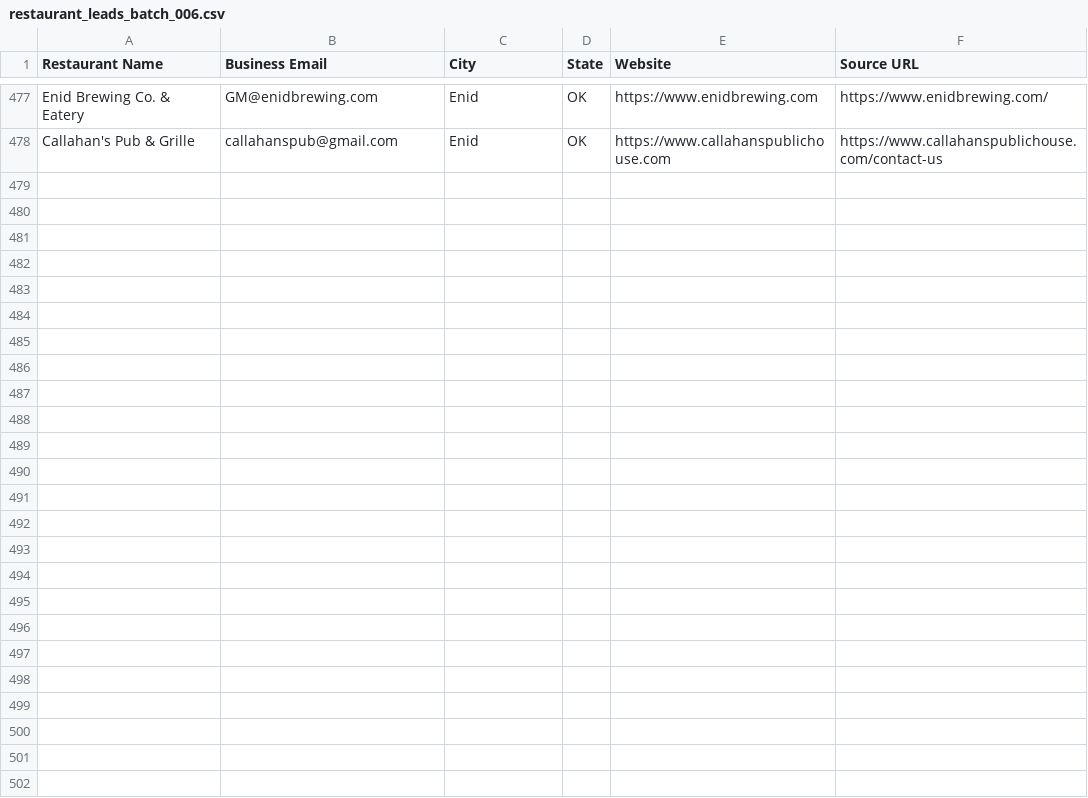
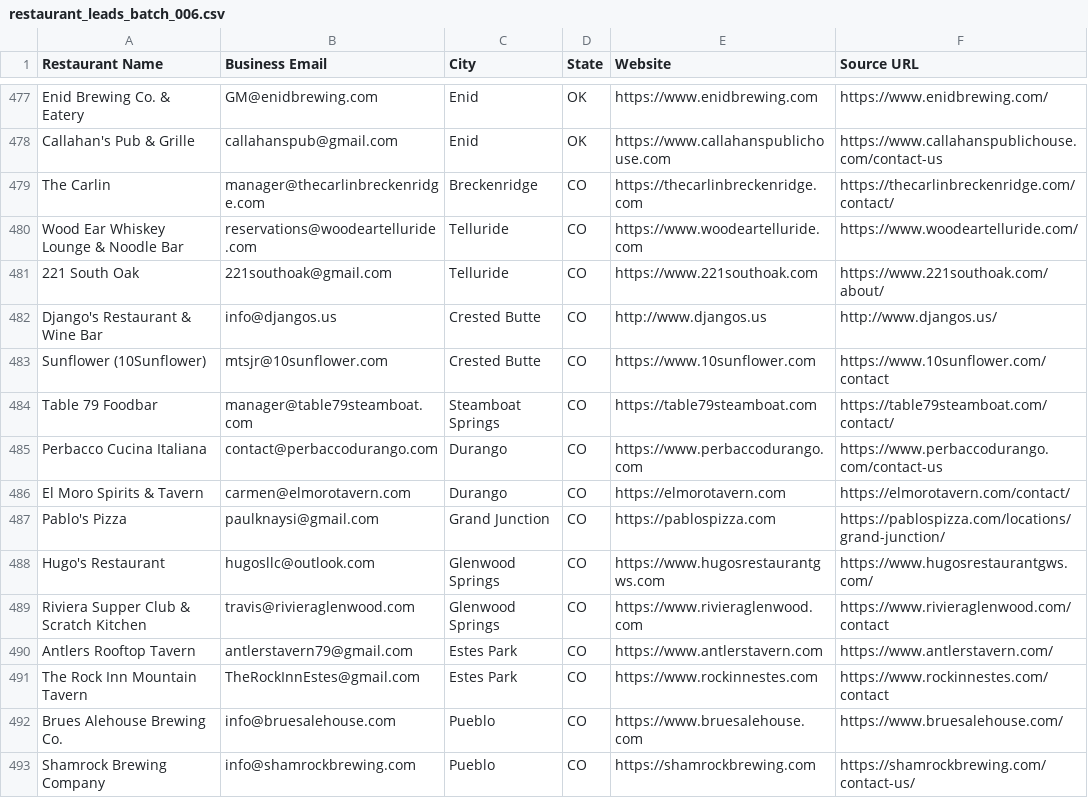
Before and after one commit to Kushams/BEFRS-OUTREACH, a CSV file: data/restaurant_leads_batch_006.csv, drawn as a sheet; only a part is shown, gaps mark what is left out.

```diff
--- a/data/restaurant_leads_batch_006.csv
+++ b/data/restaurant_leads_batch_006.csv
@@ -478 +478,16 @@ Enid Brewing Co. & Eatery,GM@enidbrewing.com,Enid,OK,https://www.enidbrewing.com
 Callahan's Pub & Grille,callahanspub@gmail.com,Enid,OK,https://www.callahanspublichouse.com,https://www.callahanspublichouse.com/contact-us
+The Carlin,manager@thecarlinbreckenridge.com,Breckenridge,CO,https://thecarlinbreckenridge.com,https://thecarlinbreckenridge.com/contact/
+Wood Ear Whiskey Lounge & Noodle Bar,reservations@woodeartelluride.com,Telluride,CO,https://www.woodeartelluride.com,https://www.woodeartelluride.com/
+221 South Oak,221southoak@gmail.com,Telluride,CO,https://www.221southoak.com,https://www.221southoak.com/about/
+Django's Restaurant & Wine Bar,info@djangos.us,Crested Butte,CO,http://www.djangos.us,http://www.djangos.us/
+Sunflower (10Sunflower),mtsjr@10sunflower.com,Crested Butte,CO,https://www.10sunflower.com,https://www.10sunflower.com/contact
+Table 79 Foodbar,manager@table79steamboat.com,Steamboat Springs,CO,https://table79steamboat.com,https://table79steamboat.com/contact/
+Perbacco Cucina Italiana,contact@perbaccodurango.com,Durango,CO,https://www.perbaccodurango.com,https://www.perbaccodurango.com/contact-us
+El Moro Spirits & Tavern,carmen@elmorotavern.com,Durango,CO,https://elmorotavern.com,https://elmorotavern.com/contact/
+Pablo's Pizza,paulknaysi@gmail.com,Grand Junction,CO,https://pablospizza.com,https://pablospizza.com/locations/grand-junction/
+Hugo's Restaurant,hugosllc@outlook.com,Glenwood Springs,CO,https://www.hugosrestaurantgws.com,https://www.hugosrestaurantgws.com/
+Riviera Supper Club & Scratch Kitchen,travis@rivieraglenwood.com,Glenwood Springs,CO,https://www.rivieraglenwood.com,https://www.rivieraglenwood.com/contact
+Antlers Rooftop Tavern,antlerstavern79@gmail.com,Estes Park,CO,https://www.antlerstavern.com,https://www.antlerstavern.com/
+The Rock Inn Mountain Tavern,TheRockInnEstes@gmail.com,Estes Park,CO,https://www.rockinnestes.com,https://www.rockinnestes.com/contact
+Brues Alehouse Brewing Co.,info@bruesalehouse.com,Pueblo,CO,https://www.bruesalehouse.com,https://www.bruesalehouse.com/
+Shamrock Brewing Company,info@shamrockbrewing.com,Pueblo,CO,https://shamrockbrewing.com,https://shamrockbrewing.com/contact-us/
```
Also changed, not shown: data/restaurant_leads_batch_002.csv.
